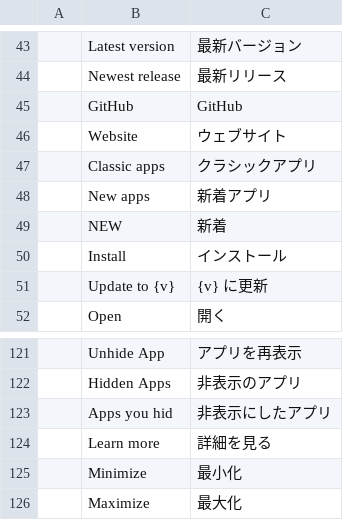
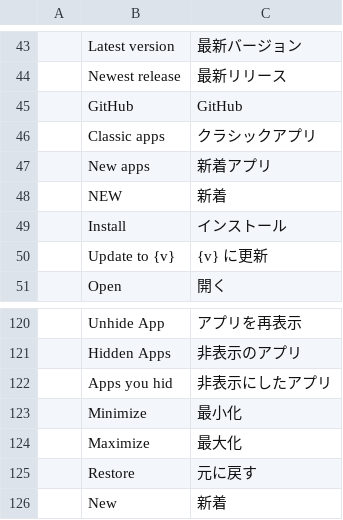
Before and after one commit to rayteemarketing/craft-launcher, a TSV file: crates/ui-egui/src/i18n/ja.tsv, drawn as a sheet; only a part is shown, gaps mark what is left out; the shorter side is filled out with more unchanged rows; the diff names each change by its address in the sheet, - before the commit and + after, or states it on an @@ line.

```diff
--- a/crates/ui-egui/src/i18n/ja.tsv
+++ b/crates/ui-egui/src/i18n/ja.tsv
-row 46:  | Website | ウェブサイト
-row 124:  | Learn more | 詳細を見る
```
Also changed, not shown: crates/ui-egui/src/i18n/cs.tsv, crates/ui-egui/src/i18n/es.tsv, 12 other files.
